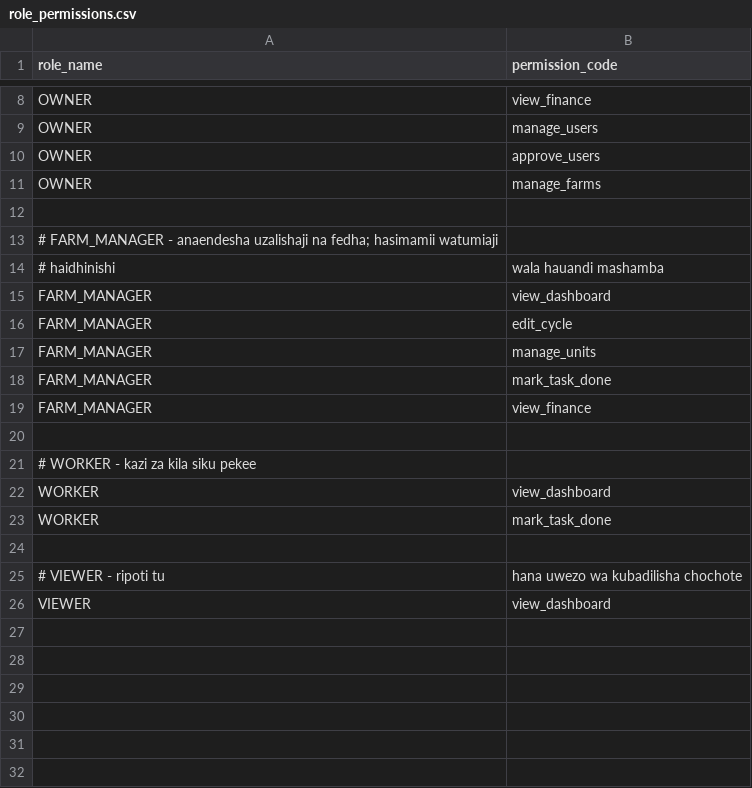
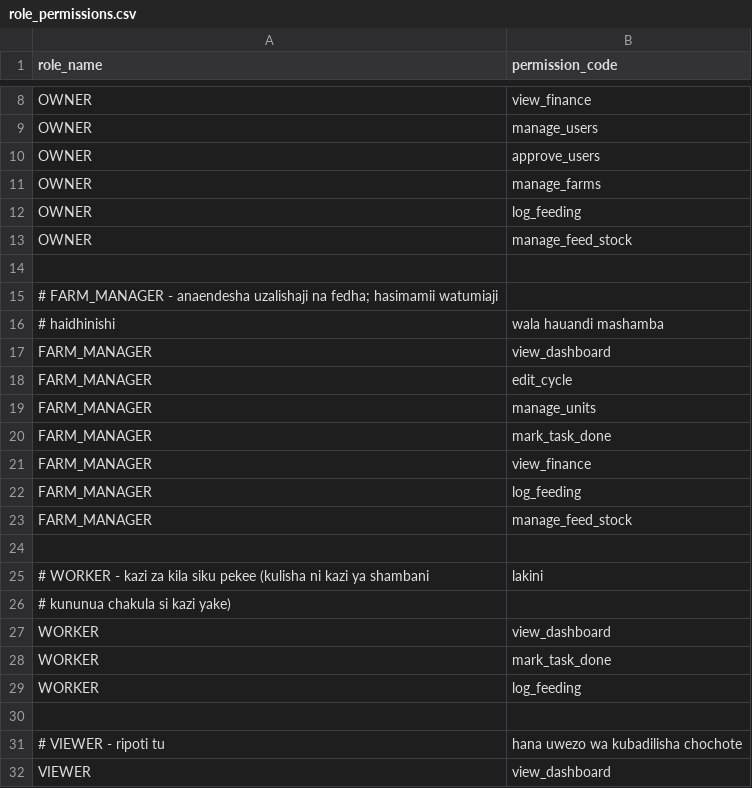
Before and after one commit to TarimoPaul/samakiFarmBack, a CSV file: src/main/resources/seed/role_permissions.csv, drawn as a sheet; only a part is shown, gaps mark what is left out.

```diff
--- a/src/main/resources/seed/role_permissions.csv
+++ b/src/main/resources/seed/role_permissions.csv
@@ -11,2 +11,4 @@ OWNER,approve_users
 OWNER,manage_farms
+OWNER,log_feeding
+OWNER,manage_feed_stock
 
@@ -19,6 +21,10 @@ FARM_MANAGER,mark_task_done
 FARM_MANAGER,view_finance
+FARM_MANAGER,log_feeding
+FARM_MANAGER,manage_feed_stock
 
-# WORKER - kazi za kila siku pekee
+# WORKER - kazi za kila siku pekee (kulisha ni kazi ya shambani, lakini
+# kununua chakula si kazi yake)
 WORKER,view_dashboard
 WORKER,mark_task_done
+WORKER,log_feeding
 
```
Also changed, not shown: src/main/resources/seed/permissions.csv, 15 other files.
